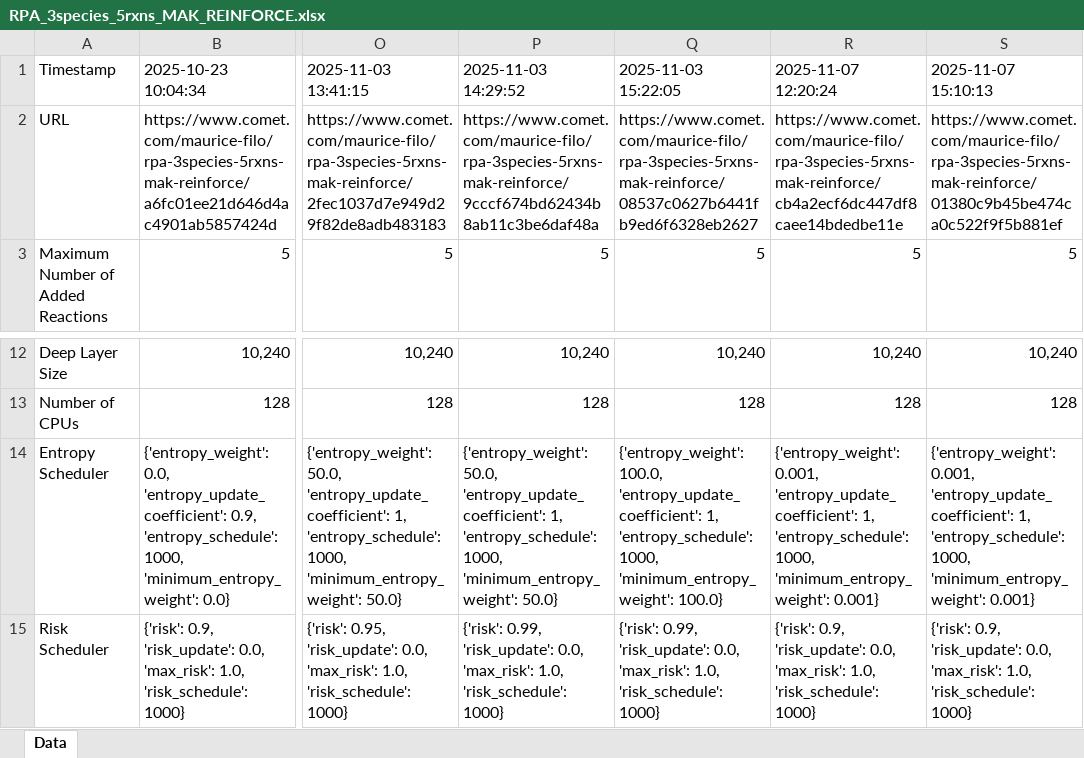
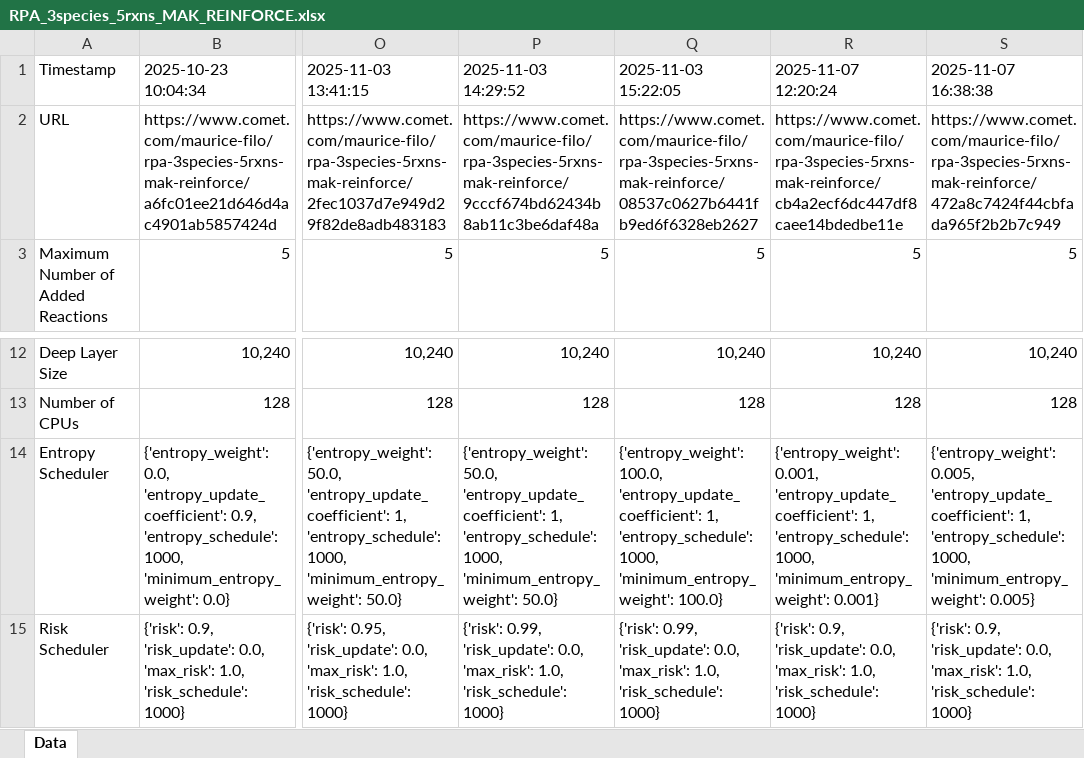
Before and after one commit to Maurice-Filo/GenAI-Net, an Excel workbook: apps/RPA_3species_5rxns_REINFORCE/RPA_3species_5rxns_MAK_REINFORCE.xlsx, sheet Data, drawn as a sheet; only a part is shown, gaps mark what is left out; values as stored, in another font and other column widths than the file's, no borders; the diff names each change by its address in the sheet, - before the commit and + after, or states it on an @@ line.

```diff
--- a/apps/RPA_3species_5rxns_REINFORCE/RPA_3species_5rxns_MAK_REINFORCE.xlsx (sheet Data)
+++ b/apps/RPA_3species_5rxns_REINFORCE/RPA_3species_5rxns_MAK_REINFORCE.xlsx (sheet Data)
-S1: 2025-11-07 15:10:13
+S1: 2025-11-07 16:38:38
-S2 (2025-11-07 16:38:38): https://www.comet.com/maurice-filo/rpa-3species-5rxns-mak-reinforce/01380c9b45be474ca0c522f9f5b881ef
+S2 (2025-11-07 16:38:38): https://www.comet.com/maurice-filo/rpa-3species-5rxns-mak-reinforce/472a8c7424f44cbfada965f2b2b7c949
-S14 (2025-11-07 16:38:38): {'entropy_weight': 0.001, 'entropy_update_coefficient': 1, 'entropy_schedule': 1000, 'minimum_entropy_weight': 0.001}
+S14 (2025-11-07 16:38:38): {'entropy_weight': 0.005, 'entropy_update_coefficient': 1, 'entropy_schedule': 1000, 'minimum_entropy_weight': 0.005}
```
Also changed, not shown: 2 other files.
